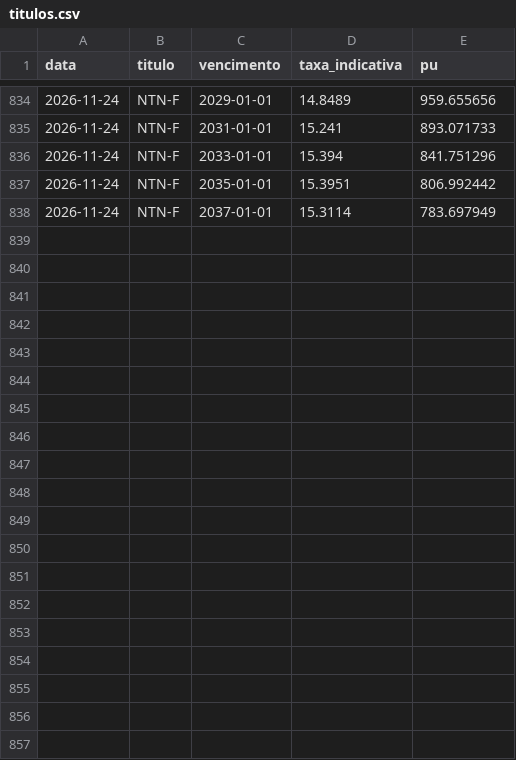
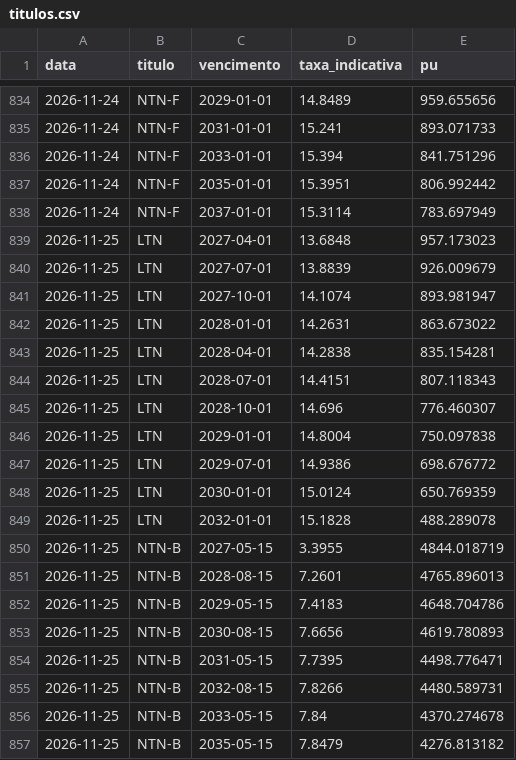
Before and after one commit to pietrosalvador5-boop/painel-previmpa, a CSV file: dados/titulos.csv, drawn as a sheet; only a part is shown, gaps mark what is left out; the diff covers the shown part only; the diff names each change by its address in the sheet, - before the commit and + after, or states it on an @@ line.

```diff
--- a/dados/titulos.csv
+++ b/dados/titulos.csv
+row 839: 2026-11-25 | LTN | 2027-04-01 | 13.6848 | 957.173023
+row 840: 2026-11-25 | LTN | 2027-07-01 | 13.8839 | 926.009679
+row 841: 2026-11-25 | LTN | 2027-10-01 | 14.1074 | 893.981947
+row 842: 2026-11-25 | LTN | 2028-01-01 | 14.2631 | 863.673022
+row 843: 2026-11-25 | LTN | 2028-04-01 | 14.2838 | 835.154281
+row 844: 2026-11-25 | LTN | 2028-07-01 | 14.4151 | 807.118343
+row 845: 2026-11-25 | LTN | 2028-10-01 | 14.696 | 776.460307
+row 846: 2026-11-25 | LTN | 2029-01-01 | 14.8004 | 750.097838
+row 847: 2026-11-25 | LTN | 2029-07-01 | 14.9386 | 698.676772
+row 848: 2026-11-25 | LTN | 2030-01-01 | 15.0124 | 650.769359
+row 849: 2026-11-25 | LTN | 2032-01-01 | 15.1828 | 488.289078
+row 850: 2026-11-25 | NTN-B | 2027-05-15 | 3.3955 | 4844.018719
+row 851: 2026-11-25 | NTN-B | 2028-08-15 | 7.2601 | 4765.896013
+row 852: 2026-11-25 | NTN-B | 2029-05-15 | 7.4183 | 4648.704786
+row 853: 2026-11-25 | NTN-B | 2030-08-15 | 7.6656 | 4619.780893
+row 854: 2026-11-25 | NTN-B | 2031-05-15 | 7.7395 | 4498.776471
+row 855: 2026-11-25 | NTN-B | 2032-08-15 | 7.8266 | 4480.589731
+row 856: 2026-11-25 | NTN-B | 2033-05-15 | 7.84 | 4370.274678
+row 857: 2026-11-25 | NTN-B | 2035-05-15 | 7.8479 | 4276.813182
```
Also changed, not shown: 12 added rows elsewhere in this file, dados/bolsa.csv, dados/ettj.csv, 2 other files.
